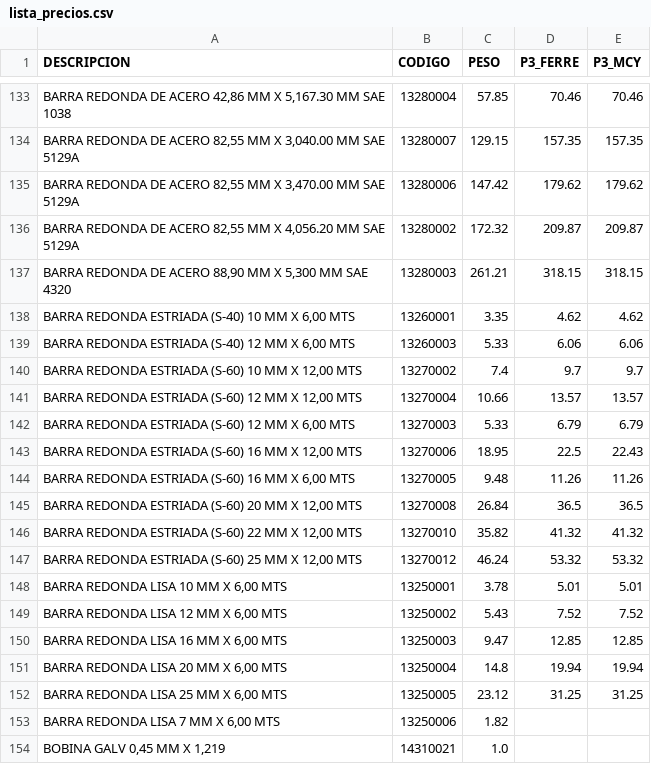
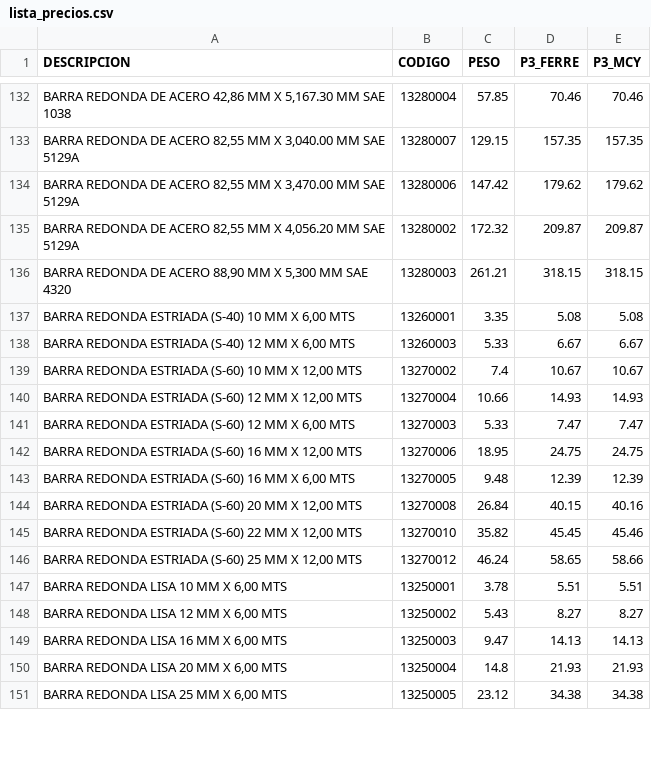
Before and after one commit to Aryana-ia/costeo-compras, a CSV file: data/lista_precios.csv, drawn as a sheet; only a part is shown, gaps mark what is left out; removed rows and columns are numbered as before the commit, all else as after; the diff covers the shown part only; the diff names each change by its address in the sheet, - before the commit and + after, or states it on an @@ line.

Commit message:
Lista de precios: Lista_de_Precios_Nacional.xlsx

```diff
--- a/data/lista_precios.csv
+++ b/data/lista_precios.csv
-D137 (P3_FERRE): 4.62
+D137 (P3_FERRE): 5.08
-E137 (P3_MCY): 4.62
+E137 (P3_MCY): 5.08
-D138 (P3_FERRE): 6.06
+D138 (P3_FERRE): 6.67
-E138 (P3_MCY): 6.06
+E138 (P3_MCY): 6.67
-D139 (P3_FERRE): 9.7
+D139 (P3_FERRE): 10.67
-E139 (P3_MCY): 9.7
+E139 (P3_MCY): 10.67
-D140 (P3_FERRE): 13.57
+D140 (P3_FERRE): 14.93
-E140 (P3_MCY): 13.57
+E140 (P3_MCY): 14.93
-D141 (P3_FERRE): 6.79
+D141 (P3_FERRE): 7.47
-E141 (P3_MCY): 6.79
+E141 (P3_MCY): 7.47
-D142 (P3_FERRE): 22.5
+D142 (P3_FERRE): 24.75
-E142 (P3_MCY): 22.43
+E142 (P3_MCY): 24.75
-D143 (P3_FERRE): 11.26
+D143 (P3_FERRE): 12.39
-E143 (P3_MCY): 11.26
+E143 (P3_MCY): 12.39
-D144 (P3_FERRE): 36.5
+D144 (P3_FERRE): 40.15
-E144 (P3_MCY): 36.5
+E144 (P3_MCY): 40.16
-D145 (P3_FERRE): 41.32
+D145 (P3_FERRE): 45.45
-E145 (P3_MCY): 41.32
+E145 (P3_MCY): 45.46
-D146 (P3_FERRE): 53.32
+D146 (P3_FERRE): 58.65
-E146 (P3_MCY): 53.32
+E146 (P3_MCY): 58.66
-D147 (P3_FERRE): 5.01
+D147 (P3_FERRE): 5.51
-E147 (P3_MCY): 5.01
+E147 (P3_MCY): 5.51
-D148 (P3_FERRE): 7.52
+D148 (P3_FERRE): 8.27
-E148 (P3_MCY): 7.52
+E148 (P3_MCY): 8.27
-D149 (P3_FERRE): 12.85
+D149 (P3_FERRE): 14.13
-E149 (P3_MCY): 12.85
+E149 (P3_MCY): 14.13
-D150 (P3_FERRE): 19.94
+D150 (P3_FERRE): 21.93
-E150 (P3_MCY): 19.94
+E150 (P3_MCY): 21.93
-D151 (P3_FERRE): 31.25
+D151 (P3_FERRE): 34.38
-E151 (P3_MCY): 31.25
+E151 (P3_MCY): 34.38
-row 153: BARRA REDONDA LISA 7 MM X 6,00 MTS | 13250006 | 1.82
-row 154: BOBINA GALV 0,45 MM X 1,219 | 14310021 | 1.0
```
Also changed, not shown: 13 added rows, 6 removed rows and 59 edited cells elsewhere in this file.
